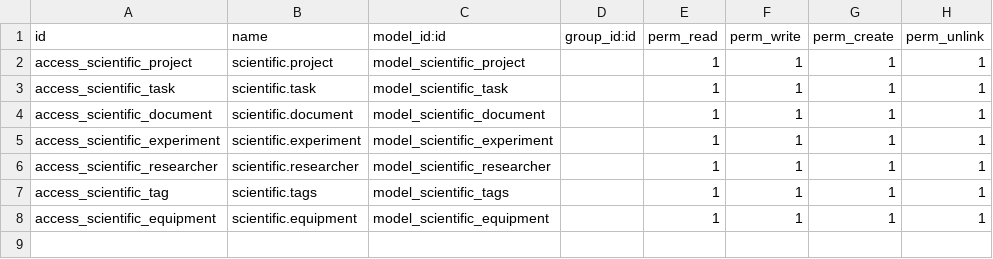
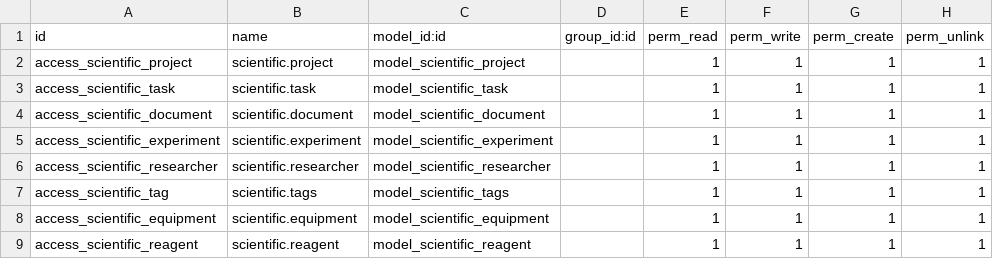
Before and after one commit to steven0seagal/odoo_scientific_project, a CSV file: odoo/addons/scientific_project/security/ir.model.access.csv, drawn as a sheet.

Commit message:
reagent view

```diff
--- a/odoo/addons/scientific_project/security/ir.model.access.csv
+++ b/odoo/addons/scientific_project/security/ir.model.access.csv
@@ -8 +8,2 @@ access_scientific_tag,scientific.tags,model_scientific_tags,"",1,1,1,1
 access_scientific_equipment,scientific.equipment,model_scientific_equipment,"",1,1,1,1
+access_scientific_reagent,scientific.reagent,model_scientific_reagent,"",1,1,1,1
```
Also changed, not shown: 3 other files.
